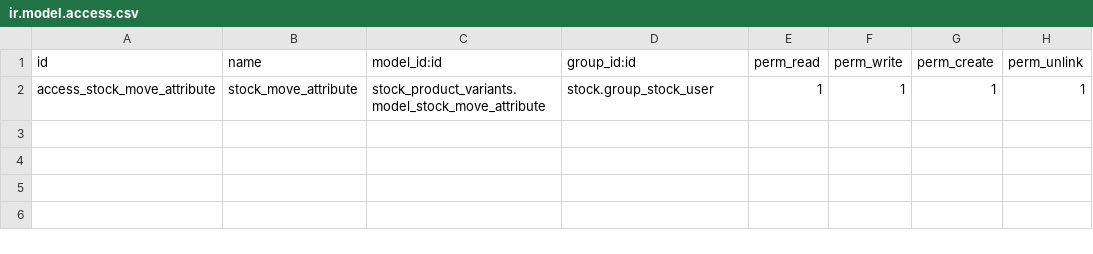
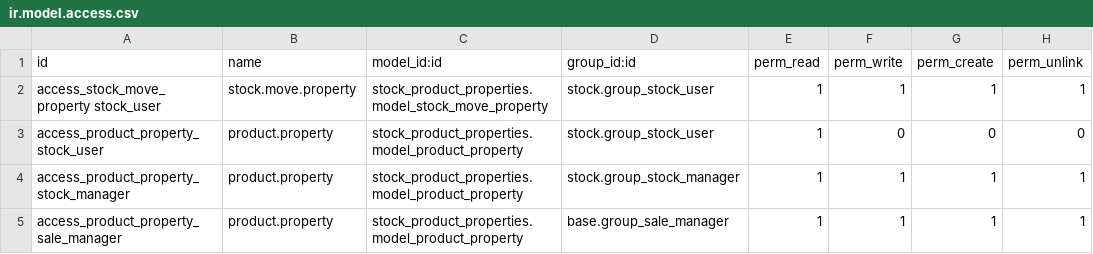
Before and after one commit to BADEP/addons, a CSV file: stock_product_properties/security/ir.model.access.csv, drawn as a sheet.

Commit message:
stock_product_properties

```diff
--- a/stock_product_properties/security/ir.model.access.csv
+++ b/stock_product_properties/security/ir.model.access.csv
@@ -1,2 +1,5 @@
 id,name,model_id:id,group_id:id,perm_read,perm_write,perm_create,perm_unlink
-access_stock_move_attribute,stock_move_attribute,stock_product_variants.model_stock_move_attribute,stock.group_stock_user,1,1,1,1
+access_stock_move_property stock_user,stock.move.property,stock_product_properties.model_stock_move_property,stock.group_stock_user,1,1,1,1
+access_product_property_stock_user,product.property,stock_product_properties.model_product_property,stock.group_stock_user,1,0,0,0
+access_product_property_stock_manager,product.property,stock_product_properties.model_product_property,stock.group_stock_manager,1,1,1,1
+access_product_property_sale_manager,product.property,stock_product_properties.model_product_property,base.group_sale_manager,1,1,1,1
```
Also changed, not shown: 9 other files.
